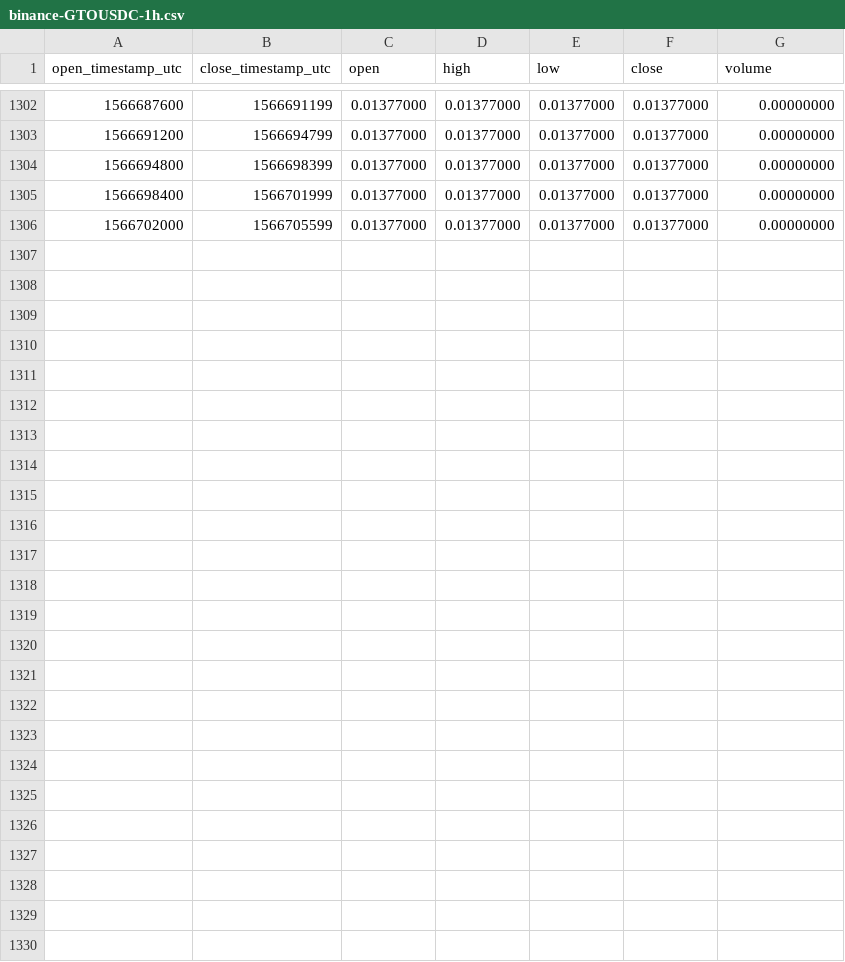
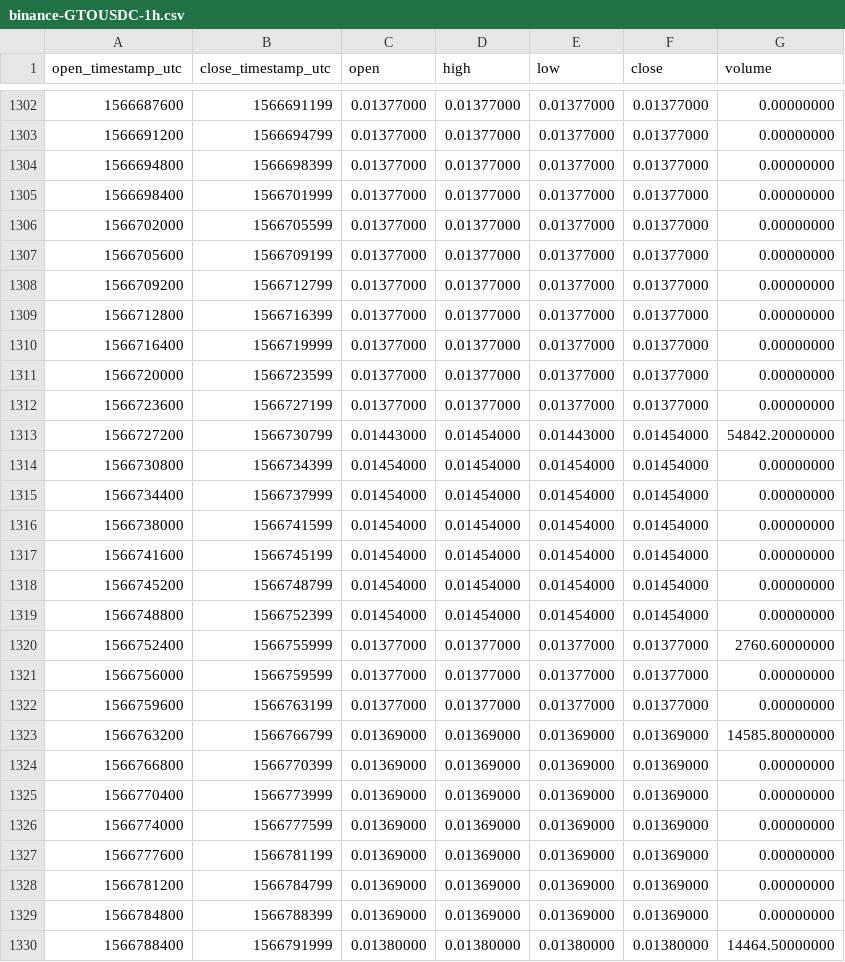
Before and after one commit to cryptobigbro/binance-GTOUSDC, a CSV file: binance-GTOUSDC-1h.csv, drawn as a sheet; only a part is shown, gaps mark what is left out; the diff names each change by its address in the sheet, - before the commit and + after, or states it on an @@ line.

Commit message:
Update OHLCV data.

```diff
--- a/binance-GTOUSDC-1h.csv
+++ b/binance-GTOUSDC-1h.csv
+row 1307: 1566705600 | 1566709199 | 0.01377000 | 0.01377000 | 0.01377000 | 0.01377000 | 0.00000000
+row 1308: 1566709200 | 1566712799 | 0.01377000 | 0.01377000 | 0.01377000 | 0.01377000 | 0.00000000
+row 1309: 1566712800 | 1566716399 | 0.01377000 | 0.01377000 | 0.01377000 | 0.01377000 | 0.00000000
+row 1310: 1566716400 | 1566719999 | 0.01377000 | 0.01377000 | 0.01377000 | 0.01377000 | 0.00000000
+row 1311: 1566720000 | 1566723599 | 0.01377000 | 0.01377000 | 0.01377000 | 0.01377000 | 0.00000000
+row 1312: 1566723600 | 1566727199 | 0.01377000 | 0.01377000 | 0.01377000 | 0.01377000 | 0.00000000
+row 1313: 1566727200 | 1566730799 | 0.01443000 | 0.01454000 | 0.01443000 | 0.01454000 | 54842.20000000
+row 1314: 1566730800 | 1566734399 | 0.01454000 | 0.01454000 | 0.01454000 | 0.01454000 | 0.00000000
+row 1315: 1566734400 | 1566737999 | 0.01454000 | 0.01454000 | 0.01454000 | 0.01454000 | 0.00000000
+row 1316: 1566738000 | 1566741599 | 0.01454000 | 0.01454000 | 0.01454000 | 0.01454000 | 0.00000000
+row 1317: 1566741600 | 1566745199 | 0.01454000 | 0.01454000 | 0.01454000 | 0.01454000 | 0.00000000
+row 1318: 1566745200 | 1566748799 | 0.01454000 | 0.01454000 | 0.01454000 | 0.01454000 | 0.00000000
+row 1319: 1566748800 | 1566752399 | 0.01454000 | 0.01454000 | 0.01454000 | 0.01454000 | 0.00000000
+row 1320: 1566752400 | 1566755999 | 0.01377000 | 0.01377000 | 0.01377000 | 0.01377000 | 2760.60000000
+row 1321: 1566756000 | 1566759599 | 0.01377000 | 0.01377000 | 0.01377000 | 0.01377000 | 0.00000000
+row 1322: 1566759600 | 1566763199 | 0.01377000 | 0.01377000 | 0.01377000 | 0.01377000 | 0.00000000
+row 1323: 1566763200 | 1566766799 | 0.01369000 | 0.01369000 | 0.01369000 | 0.01369000 | 14585.80000000
+row 1324: 1566766800 | 1566770399 | 0.01369000 | 0.01369000 | 0.01369000 | 0.01369000 | 0.00000000
+row 1325: 1566770400 | 1566773999 | 0.01369000 | 0.01369000 | 0.01369000 | 0.01369000 | 0.00000000
+row 1326: 1566774000 | 1566777599 | 0.01369000 | 0.01369000 | 0.01369000 | 0.01369000 | 0.00000000
+row 1327: 1566777600 | 1566781199 | 0.01369000 | 0.01369000 | 0.01369000 | 0.01369000 | 0.00000000
+row 1328: 1566781200 | 1566784799 | 0.01369000 | 0.01369000 | 0.01369000 | 0.01369000 | 0.00000000
+row 1329: 1566784800 | 1566788399 | 0.01369000 | 0.01369000 | 0.01369000 | 0.01369000 | 0.00000000
+row 1330: 1566788400 | 1566791999 | 0.01380000 | 0.01380000 | 0.01380000 | 0.01380000 | 14464.50000000
```
Also changed, not shown: binance-GTOUSDC-1d.csv.
